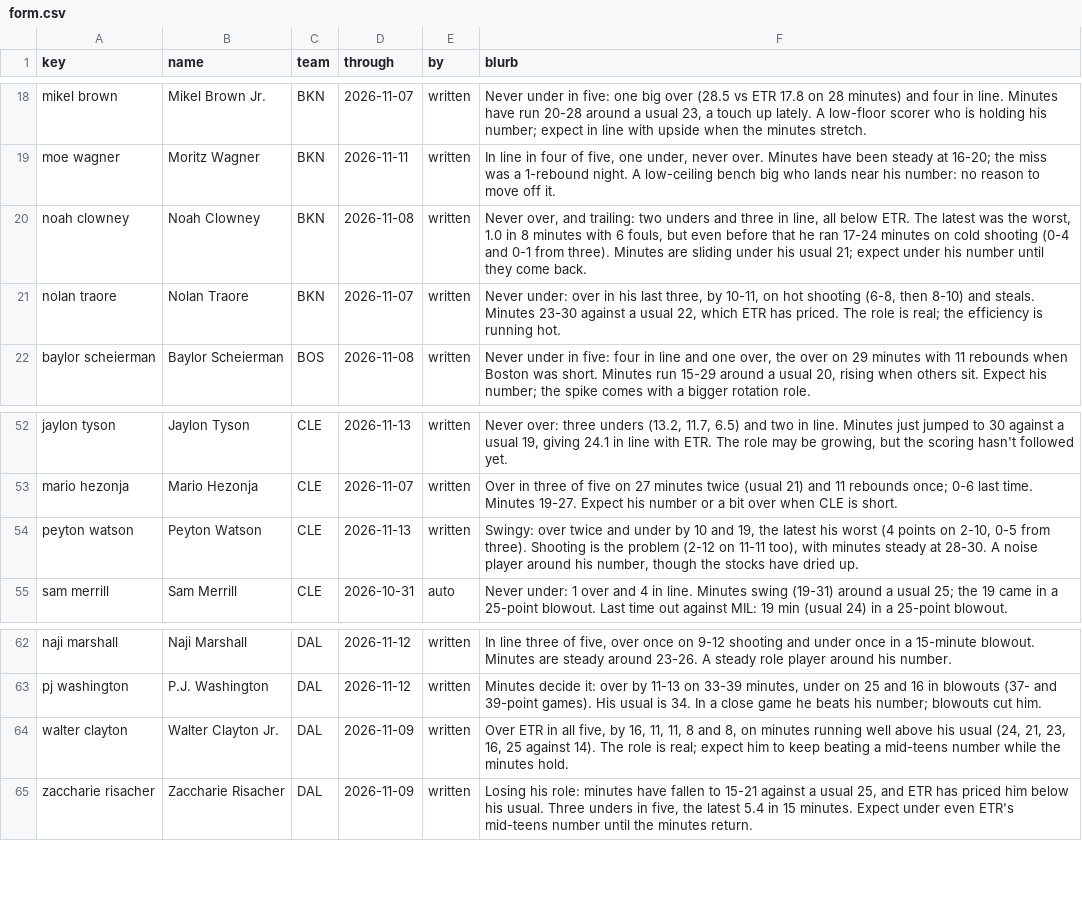
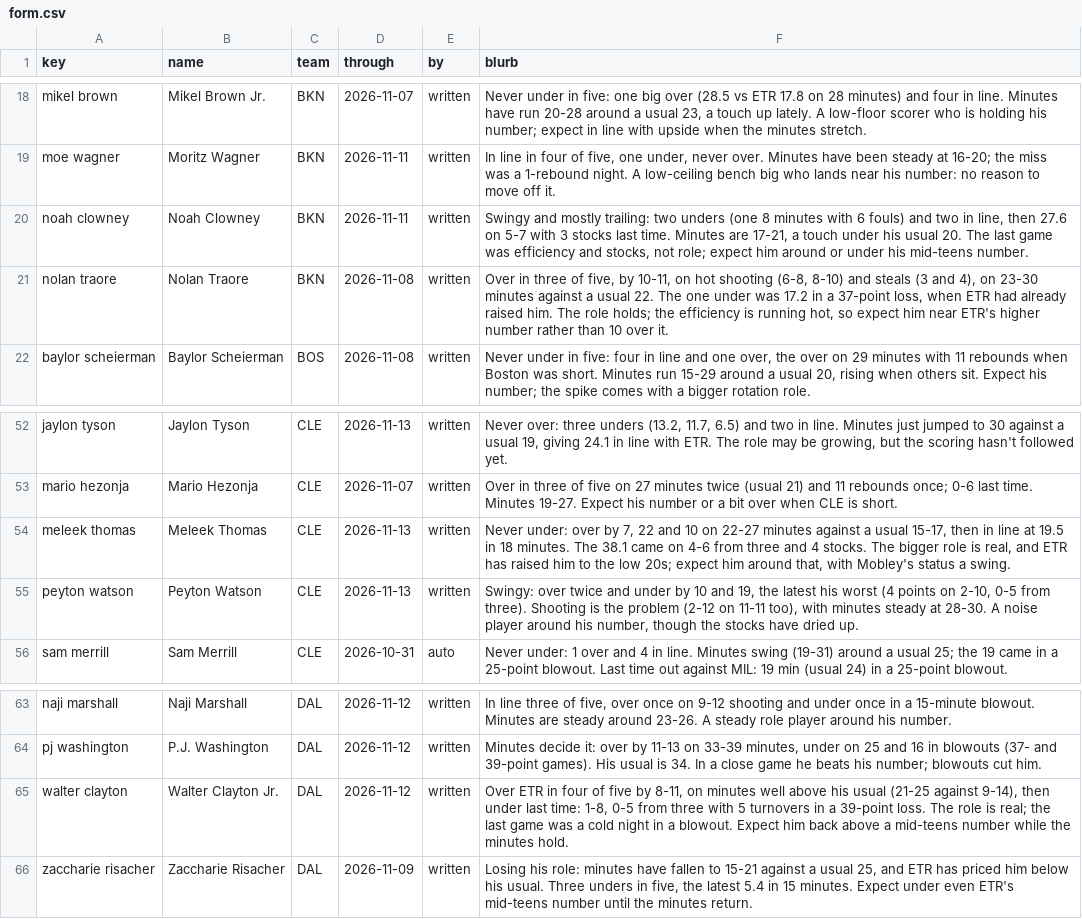
Before and after one commit to JonBoyBeats/br_rankings, a CSV file: analysis/nba/form.csv, drawn as a sheet; only a part is shown, gaps mark what is left out.

```diff
--- a/analysis/nba/form.csv
+++ b/analysis/nba/form.csv
@@ -19,4 +19,4 @@ mikel brown,Mikel Brown Jr.,BKN,2026-11-07,written,"Never under in five: one big
 moe wagner,Moritz Wagner,BKN,2026-11-11,written,"In line in four of five, one under, never over. Minutes have been steady at 16-20; the miss was a 1-rebound night. A low-ceiling bench big who lands near his number: no reason to move off it."
-noah clowney,Noah Clowney,BKN,2026-11-08,written,"Never over, and trailing: two unders and three in line, all below ETR. The latest was the worst, 1.0 in 8 minutes with 6 fouls, but even before that he ran 17-24 minutes on cold shooting (0-4 and 0-1 from three). Minutes are sliding under his usual 21; expect under his number until they come back."
-nolan traore,Nolan Traore,BKN,2026-11-07,written,"Never under: over in his last three, by 10-11, on hot shooting (6-8, then 8-10) and steals. Minutes 23-30 against a usual 22, which ETR has priced. The role is real; the efficiency is running hot."
+noah clowney,Noah Clowney,BKN,2026-11-11,written,"Swingy and mostly trailing: two unders (one 8 minutes with 6 fouls) and two in line, then 27.6 on 5-7 with 3 stocks last time. Minutes are 17-21, a touch under his usual 20. The last game was efficiency and stocks, not role; expect him around or under his mid-teens number."
+nolan traore,Nolan Traore,BKN,2026-11-08,written,"Over in three of five, by 10-11, on hot shooting (6-8, 8-10) and steals (3 and 4), on 23-30 minutes against a usual 22. The one under was 17.2 in a 37-point loss, when ETR had already raised him. The role holds; the efficiency is running hot, so expect him near ETR's higher number rather than 10 over it."
 baylor scheierman,Baylor Scheierman,BOS,2026-11-08,written,"Never under in five: four in line and one over, the over on 29 minutes with 11 rebounds when Boston was short. Minutes run 15-29 around a usual 20, rising when others sit. Expect his number; the spike comes with a bigger rotation role."
@@ -53,2 +53,3 @@ jaylon tyson,Jaylon Tyson,CLE,2026-11-13,written,"Never over: three unders (13.2
 mario hezonja,Mario Hezonja,CLE,2026-11-07,written,Over in three of five on 27 minutes twice (usual 21) and 11 rebounds once; 0-6 last time. Minutes 19-27. Expect his number or a bit over when CLE is short.
+meleek thomas,Meleek Thomas,CLE,2026-11-13,written,"Never under: over by 7, 22 and 10 on 22-27 minutes against a usual 15-17, then in line at 19.5 in 18 minutes. The 38.1 came on 4-6 from three and 4 stocks. The bigger role is real, and ETR has raised him to the low 20s; expect him around that, with Mobley's status a swing."
 peyton watson,Peyton Watson,CLE,2026-11-13,written,"Swingy: over twice and under by 10 and 19, the latest his worst (4 points on 2-10, 0-5 from three). Shooting is the problem (2-12 on 11-11 too), with minutes steady at 28-30. A noise player around his number, though the stocks have dried up."
@@ -63,3 +64,3 @@ naji marshall,Naji Marshall,DAL,2026-11-12,written,"In line three of five, over
 pj washington,P.J. Washington,DAL,2026-11-12,written,"Minutes decide it: over by 11-13 on 33-39 minutes, under on 25 and 16 in blowouts (37- and 39-point games). His usual is 34. In a close game he beats his number; blowouts cut him."
-walter clayton,Walter Clayton Jr.,DAL,2026-11-09,written,"Over ETR in all five, by 16, 11, 11, 8 and 8, on minutes running well above his usual (24, 21, 23, 16, 25 against 14). The role is real; expect him to keep beating a mid-teens number while the minutes hold."
+walter clayton,Walter Clayton Jr.,DAL,2026-11-12,written,"Over ETR in four of five by 8-11, on minutes well above his usual (21-25 against 9-14), then under last time: 1-8, 0-5 from three with 5 turnovers in a 39-point loss. The role is real; the last game was a cold night in a blowout. Expect him back above a mid-teens number while the minutes hold."
 zaccharie risacher,Zaccharie Risacher,DAL,2026-11-09,written,"Losing his role: minutes have fallen to 15-21 against a usual 25, and ETR has priced him below his usual. Three unders in five, the latest 5.4 in 15 minutes. Expect under even ETR's mid-teens number until the minutes return."
```
Also changed, not shown: analysis/nba/takes/2026-11-14_recent.csv, 1 other file.
